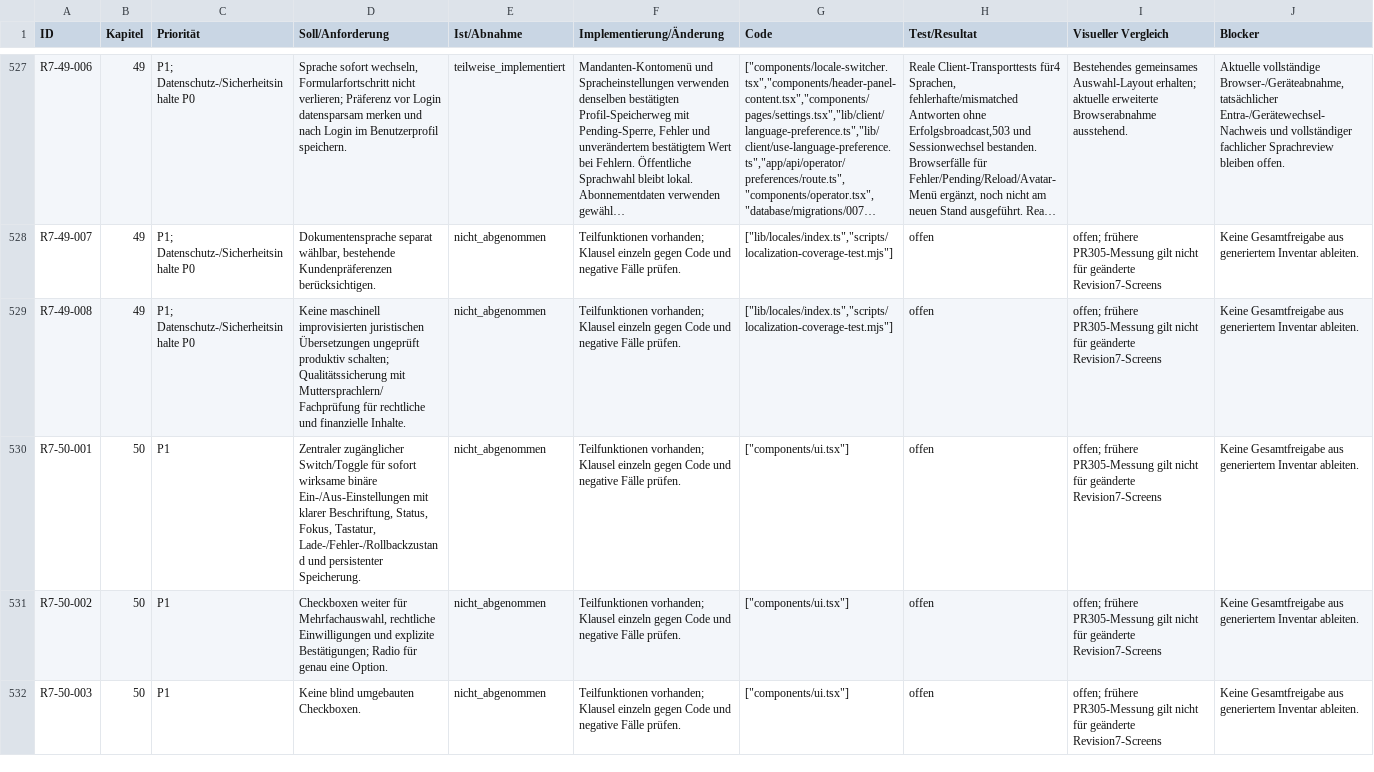
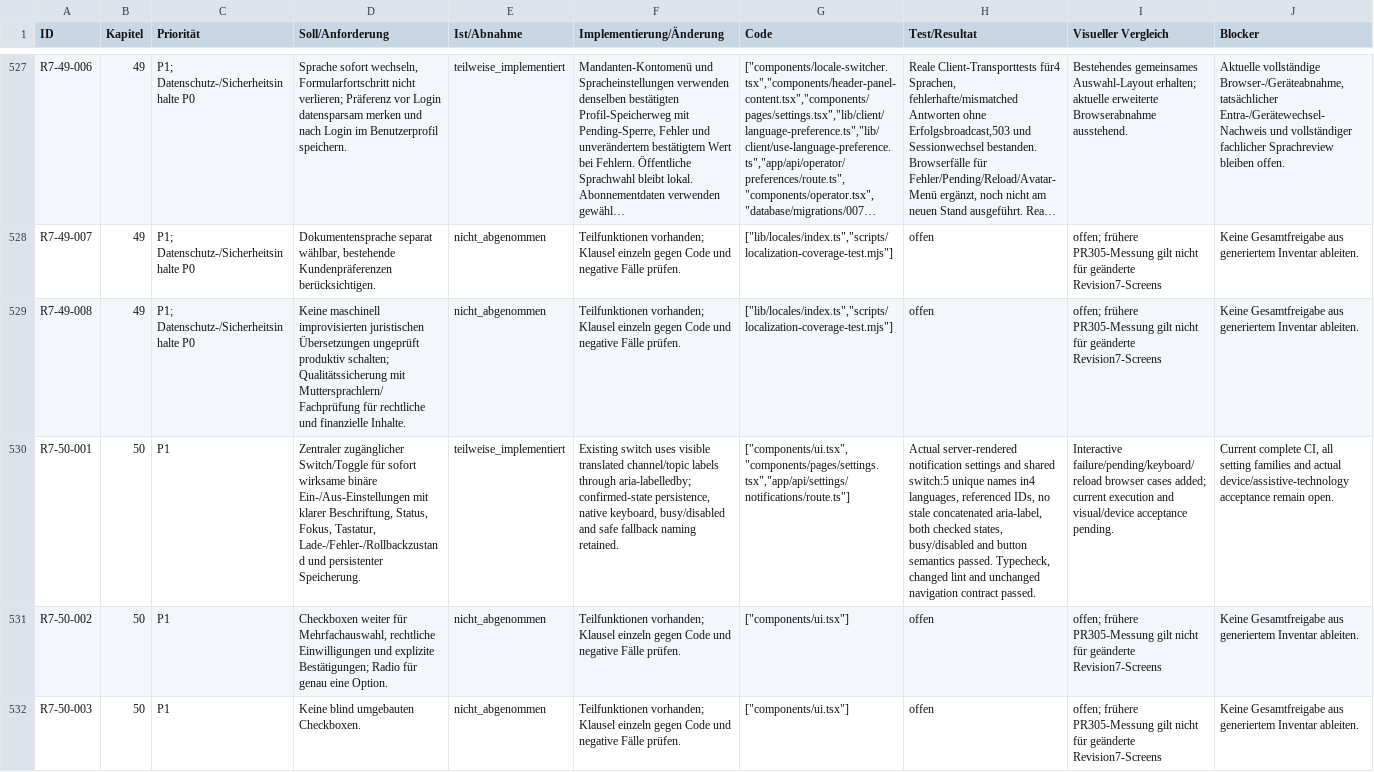
Before and after one commit to oemercam/binso_admin_azure, a CSV file: docs/audit/v25-revision7/requirements.csv, drawn as a sheet; only a part is shown, gaps mark what is left out; long unchanged cells end in …; the diff names each change by its address in the sheet, - before the commit and + after, or states it on an @@ line.

```diff
--- a/docs/audit/v25-revision7/requirements.csv
+++ b/docs/audit/v25-revision7/requirements.csv
-E530 (Ist/Abnahme): nicht_abgenommen
+E530 (Ist/Abnahme): teilweise_implementiert
-F530 (Implementierung/Änderung): Teilfunktionen vorhanden; Klausel einzeln gegen Code und negative Fälle prüfen.
+F530 (Implementierung/Änderung): Existing switch uses visible translated channel/topic labels through aria-labelledby; confirmed-state persistence, native keyboard, busy/disabled and safe fallback naming retained.
-G530 (Code): ["components/ui.tsx"]
+G530 (Code): ["components/ui.tsx","components/pages/settings.tsx","app/api/settings/notifications/route.ts"]
-H530 (Test/Resultat): offen
+H530 (Test/Resultat): Actual server-rendered notification settings and shared switch:5 unique names in4 languages, referenced IDs, no stale concatenated aria-label, both checked states, busy/disabled and button semantics passed. Typecheck, changed lint and unchanged navigation contract passed.
-I530 (Visueller Vergleich): offen; frühere PR305-Messung gilt nicht für geänderte Revision7-Screens
+I530 (Visueller Vergleich): Interactive failure/pending/keyboard/reload browser cases added; current execution and visual/device acceptance pending.
-J530 (Blocker): Keine Gesamtfreigabe aus generiertem Inventar ableiten.
+J530 (Blocker): Current complete CI, all setting families and actual device/assistive-technology acceptance remain open.
```
Also changed, not shown: 11 other files.
